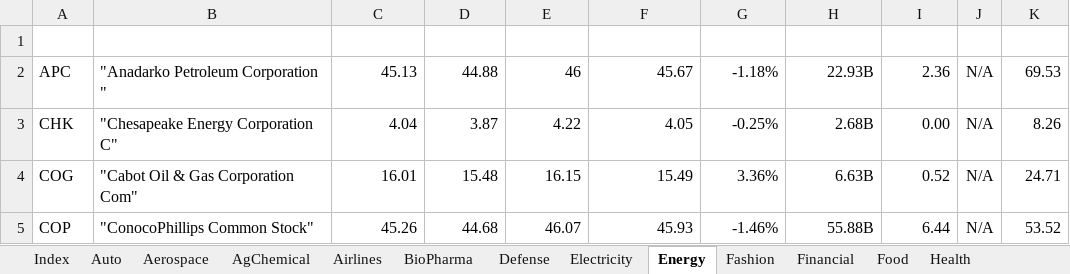
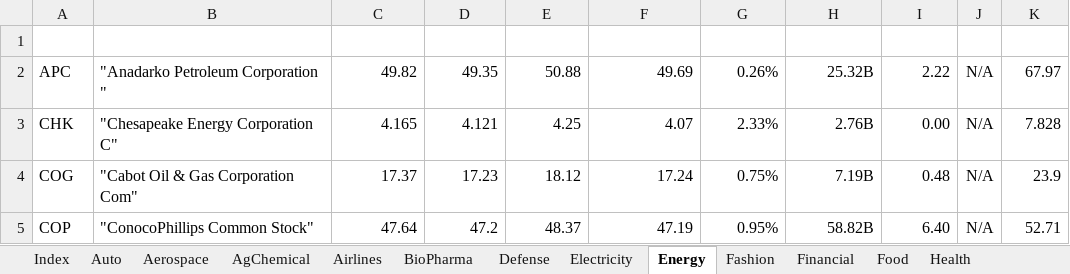
Before and after one commit to minqiang/GP, an Excel workbook: industries.xlsm, sheet Energy, drawn as a sheet; only a part is shown; values as stored, in another font and other column widths than the file's, no borders; charts and pictures and conditional formats and table styles not drawn; the diff covers the shown part only; the diff names each change by its address in the sheet, - before the commit and + after, or states it on an @@ line.

```diff
--- a/industries.xlsm (sheet Energy)
+++ b/industries.xlsm (sheet Energy)
-C2 (LatestPrice): 45.13
+C2 (LatestPrice): 49.82
-D2 (DaysLow): 44.88
+D2 (DaysLow): 49.35
-E2 (DaysHigh): 46
+E2 (DaysHigh): 50.88
-F2 (PreviousClose): 45.67
+F2 (PreviousClose): 49.69
-G2 (%Change): -1.18%
+G2 (%Change): 0.26%
-H2 (MarketCap): 22.93B
+H2 (MarketCap): 25.32B
-I2 (DivYield): 2.36
+I2 (DivYield): 2.22
-K2 (MA200): 69.53
+K2 (MA200): 67.97
-C3 (LatestPrice): 4.04
+C3 (LatestPrice): 4.165
-D3 (DaysLow): 3.87
+D3 (DaysLow): 4.121
-E3 (DaysHigh): 4.22
+E3 (DaysHigh): 4.25
-F3 (PreviousClose): 4.05
+F3 (PreviousClose): 4.07
-G3 (%Change): -0.25%
+G3 (%Change): 2.33%
-H3 (MarketCap): 2.68B
+H3 (MarketCap): 2.76B
-K3 (MA200): 8.26
+K3 (MA200): 7.828
-C4 (LatestPrice): 16.01
+C4 (LatestPrice): 17.37
-D4 (DaysLow): 15.48
+D4 (DaysLow): 17.23
-E4 (DaysHigh): 16.15
+E4 (DaysHigh): 18.12
-F4 (PreviousClose): 15.49
+F4 (PreviousClose): 17.24
-G4 (%Change): 3.36%
+G4 (%Change): 0.75%
-H4 (MarketCap): 6.63B
+H4 (MarketCap): 7.19B
-I4 (DivYield): 0.52
+I4 (DivYield): 0.48
-K4 (MA200): 24.71
+K4 (MA200): 23.9
-C5 (LatestPrice): 45.26
+C5 (LatestPrice): 47.64
-D5 (DaysLow): 44.68
+D5 (DaysLow): 47.2
-E5 (DaysHigh): 46.07
+E5 (DaysHigh): 48.37
-F5 (PreviousClose): 45.93
+F5 (PreviousClose): 47.19
-G5 (%Change): -1.46%
+G5 (%Change): 0.95%
-H5 (MarketCap): 55.88B
+H5 (MarketCap): 58.82B
-I5 (DivYield): 6.44
+I5 (DivYield): 6.40
-K5 (MA200): 53.52
+K5 (MA200): 52.71
```
Also changed, not shown: 93 edited cells elsewhere in this sheet, sheet Electricity, 1 other file.
